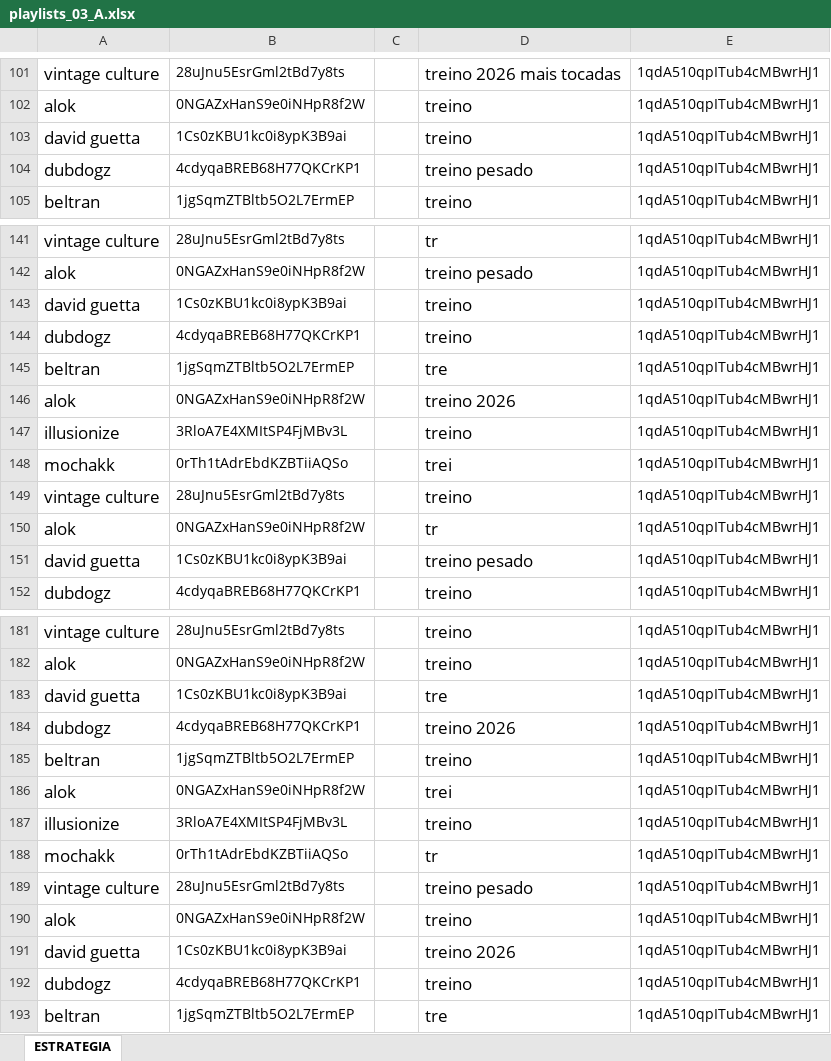
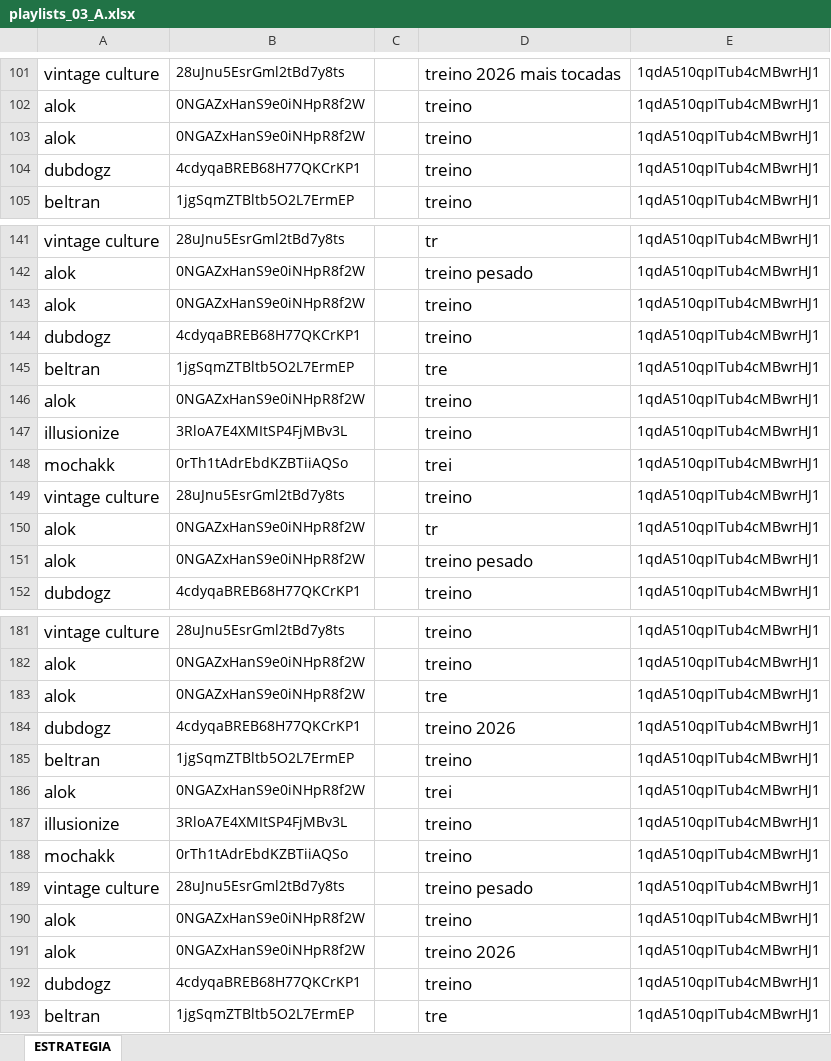
Before and after one commit to xalalala/auto_files, an Excel workbook: playlists_03_A.xlsx, sheet ESTRATEGIA, drawn as a sheet; only a part is shown, gaps mark what is left out; values as stored, in another font and other column widths than the file's, no borders; charts and pictures not drawn; removed rows and columns are numbered as before the commit, all else as after; the diff covers the shown part only; the diff names each change by its address in the sheet, - before the commit and + after, or states it on an @@ line.

```diff
--- a/playlists_03_A.xlsx (sheet ESTRATEGIA)
+++ b/playlists_03_A.xlsx (sheet ESTRATEGIA)
+row 103: alok | 0NGAZxHanS9e0iNHpR8f2W |  | treino | 1qdA510qpITub4cMBwrHJ1
-A104: david guetta
+A104: dubdogz
-B104: 1Cs0zKBU1kc0i8ypK3B9ai
+B104: 4cdyqaBREB68H77QKCrKP1
-row 104: dubdogz | 4cdyqaBREB68H77QKCrKP1 |  | treino pesado | 1qdA510qpITub4cMBwrHJ1
-A143: david guetta
+A143: alok
-B143: 1Cs0zKBU1kc0i8ypK3B9ai
+B143: 0NGAZxHanS9e0iNHpR8f2W
-row 146: alok | 0NGAZxHanS9e0iNHpR8f2W |  | treino 2026 | 1qdA510qpITub4cMBwrHJ1
+row 146: alok | 0NGAZxHanS9e0iNHpR8f2W |  | treino | 1qdA510qpITub4cMBwrHJ1
-A151: david guetta
+A151: alok
-B151: 1Cs0zKBU1kc0i8ypK3B9ai
+B151: 0NGAZxHanS9e0iNHpR8f2W
-A183: david guetta
+A183: alok
-B183: 1Cs0zKBU1kc0i8ypK3B9ai
+B183: 0NGAZxHanS9e0iNHpR8f2W
-row 188: mochakk | 0rTh1tAdrEbdKZBTiiAQSo |  | tr | 1qdA510qpITub4cMBwrHJ1
+row 188: mochakk | 0rTh1tAdrEbdKZBTiiAQSo |  | treino | 1qdA510qpITub4cMBwrHJ1
-A191: david guetta
+A191: alok
-B191: 1Cs0zKBU1kc0i8ypK3B9ai
+B191: 0NGAZxHanS9e0iNHpR8f2W
```
Also changed, not shown: 8 added rows, 8 removed rows and 40 edited cells elsewhere in this sheet.
